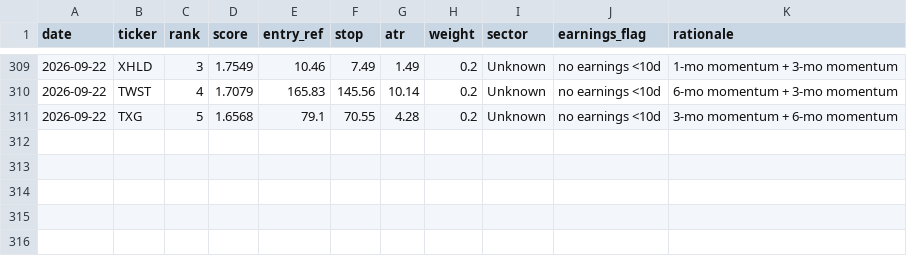
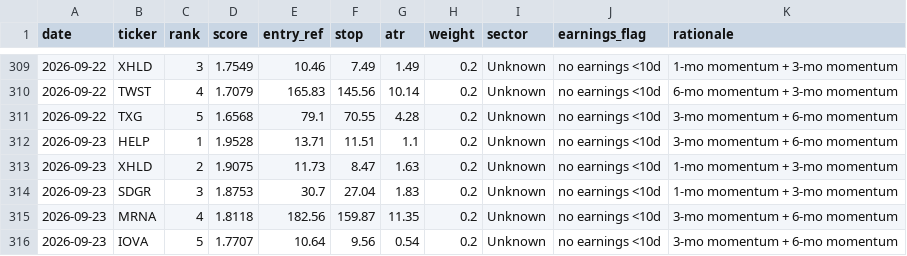
Before and after one commit to EeroP7/1, a CSV file: output_data/picks.csv, drawn as a sheet; only a part is shown, gaps mark what is left out; the diff names each change by its address in the sheet, - before the commit and + after, or states it on an @@ line.

Commit message:
journal: daily picks 2026-09-23

```diff
--- a/output_data/picks.csv
+++ b/output_data/picks.csv
+row 312: 2026-09-23 | HELP | 1 | 1.9528 | 13.71 | 11.51 | 1.1 | 0.2 | Unknown | no earnings <10d | 3-mo momentum + 6-mo momentum
+row 313: 2026-09-23 | XHLD | 2 | 1.9075 | 11.73 | 8.47 | 1.63 | 0.2 | Unknown | no earnings <10d | 1-mo momentum + 3-mo momentum
+row 314: 2026-09-23 | SDGR | 3 | 1.8753 | 30.7 | 27.04 | 1.83 | 0.2 | Unknown | no earnings <10d | 1-mo momentum + 3-mo momentum
+row 315: 2026-09-23 | MRNA | 4 | 1.8118 | 182.56 | 159.87 | 11.35 | 0.2 | Unknown | no earnings <10d | 3-mo momentum + 6-mo momentum
+row 316: 2026-09-23 | IOVA | 5 | 1.7707 | 10.64 | 9.56 | 0.54 | 0.2 | Unknown | no earnings <10d | 3-mo momentum + 6-mo momentum
```
Also changed, not shown: output_data/journal.csv.
